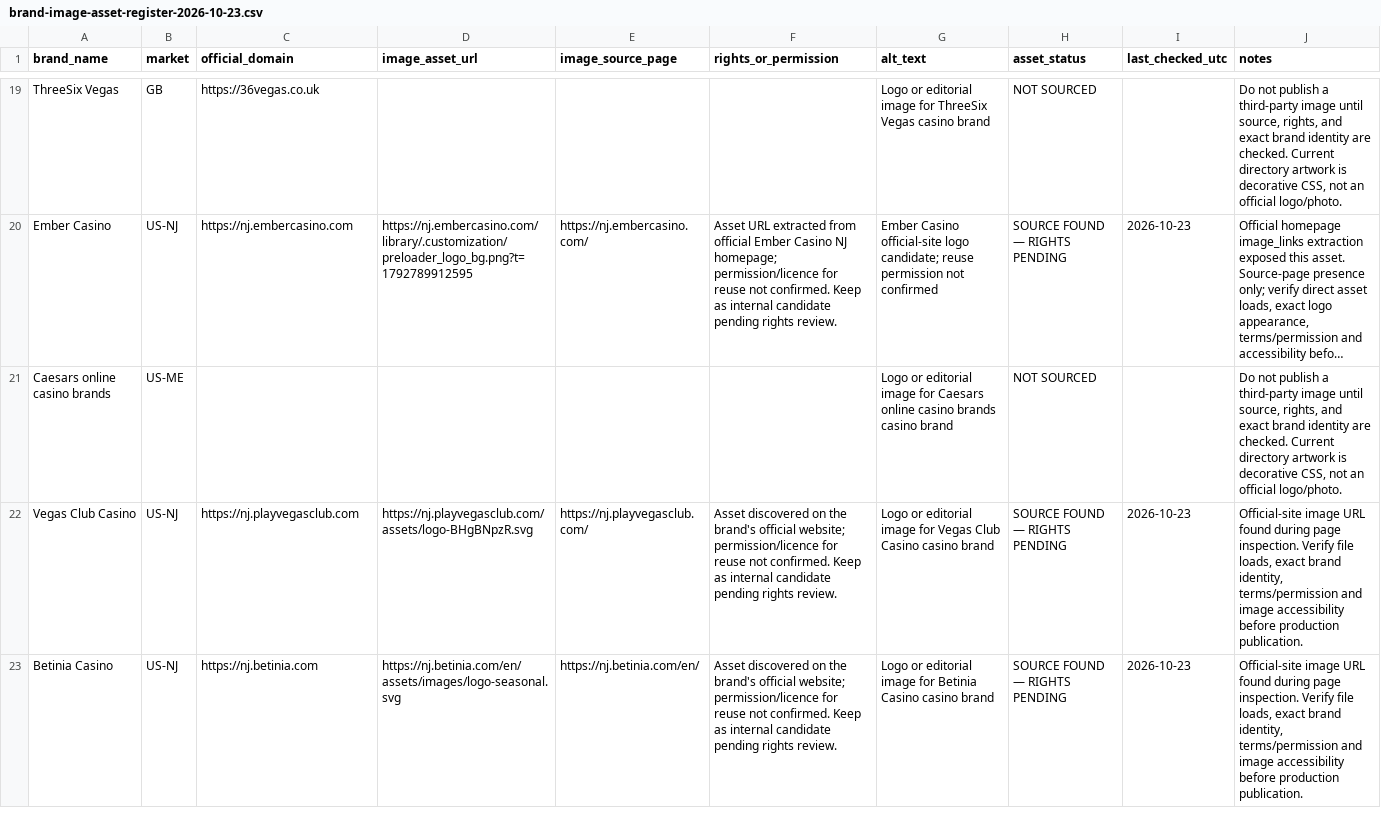
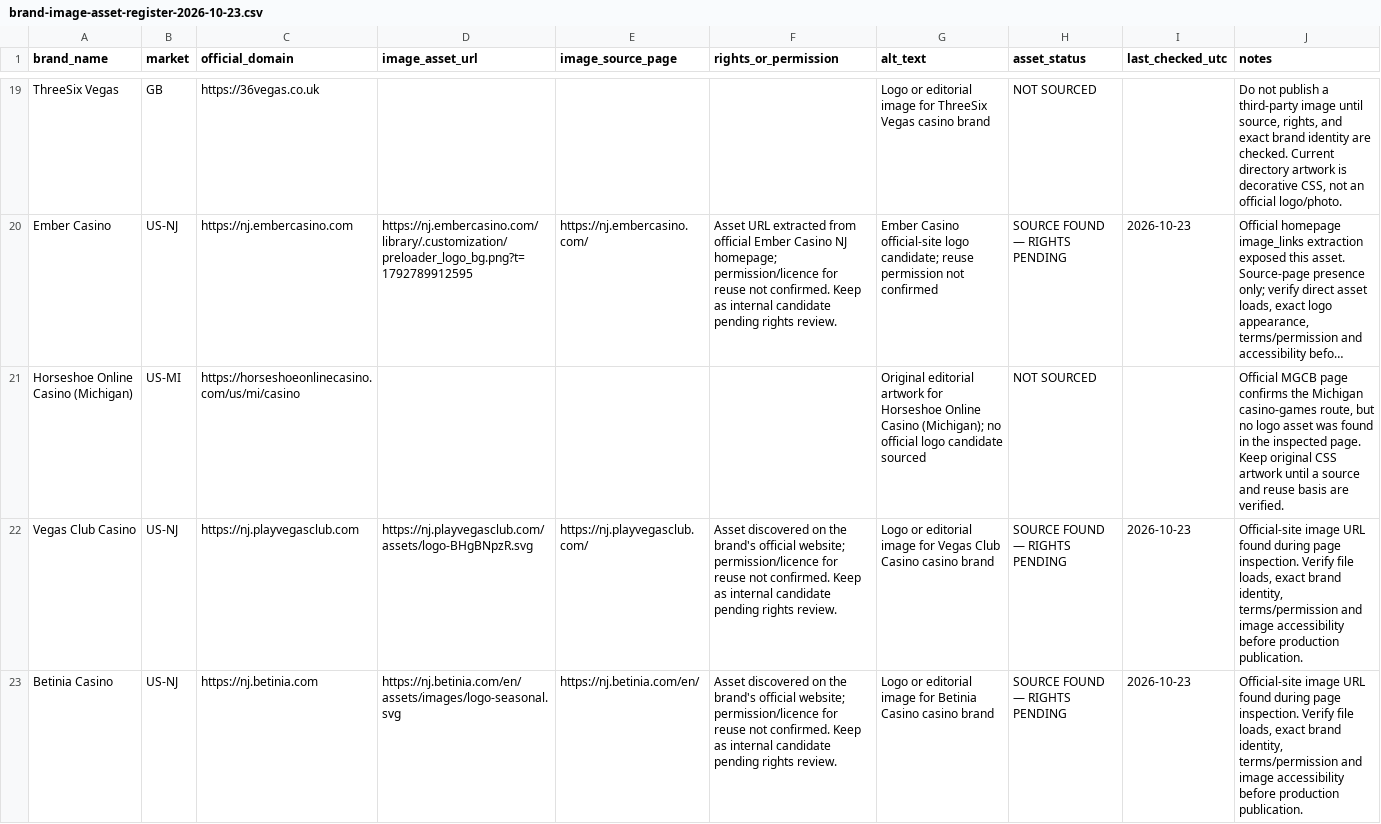
Before and after one commit to beincasinos-Brand/Beincasinos, a CSV file: docs/targets/brand-image-asset-register-2026-10-23.csv, drawn as a sheet; only a part is shown, gaps mark what is left out; long unchanged cells end in …; removed rows and columns are numbered as before the commit, all else as after; the diff names each change by its address in the sheet, - before the commit and + after, or states it on an @@ line.

Commit message:
Update image register for verified Michigan casino replacement

```diff
--- a/docs/targets/brand-image-asset-register-2026-10-23.csv
+++ b/docs/targets/brand-image-asset-register-2026-10-23.csv
-row 21: Caesars online casino brands | US-ME |  |  |  |  | Logo or editorial image for Caesars online casino brands casino brand | NOT SOURCED |  | Do not publish a third-party image until source, rights, and exact brand identity are checked. Current directory artwork is decorative CSS, not an official logo/photo.
+row 21: Horseshoe Online Casino (Michigan) | US-MI | https://horseshoeonlinecasino.com/us/mi/casino |  |  |  | Original editorial artwork for Horseshoe Online Casino (Michigan); no official logo candidate sourced | NOT SOURCED |  | Official MGCB page confirms the Michigan casino-games route, but no logo asset was found in the inspected page. Keep original CSS artwork until a source and reuse basis are verified.
```
